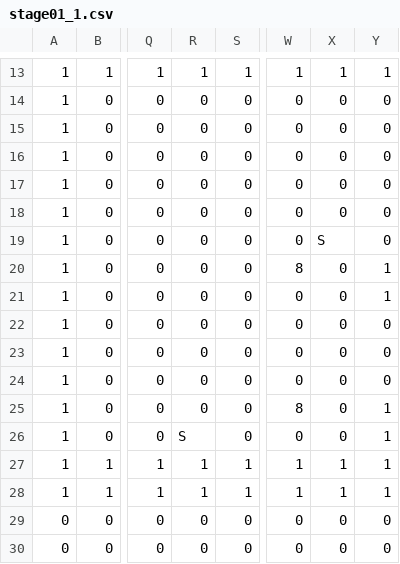
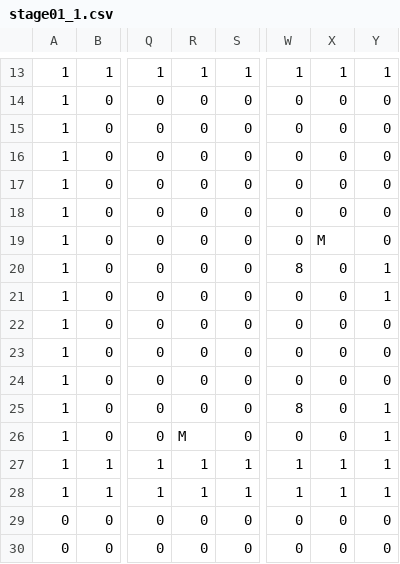
Before and after one commit to EsteLLe497/DollyFrame_jam, a CSV file: assets/maps/stage01_1.csv, drawn as a sheet; only a part is shown, gaps mark what is left out; the diff names each change by its address in the sheet, - before the commit and + after, or states it on an @@ line.

```diff
--- a/assets/maps/stage01_1.csv
+++ b/assets/maps/stage01_1.csv
-X19: S
+X19: M
-R26: S
+R26: M
```
Also changed, not shown: 18 other files.
